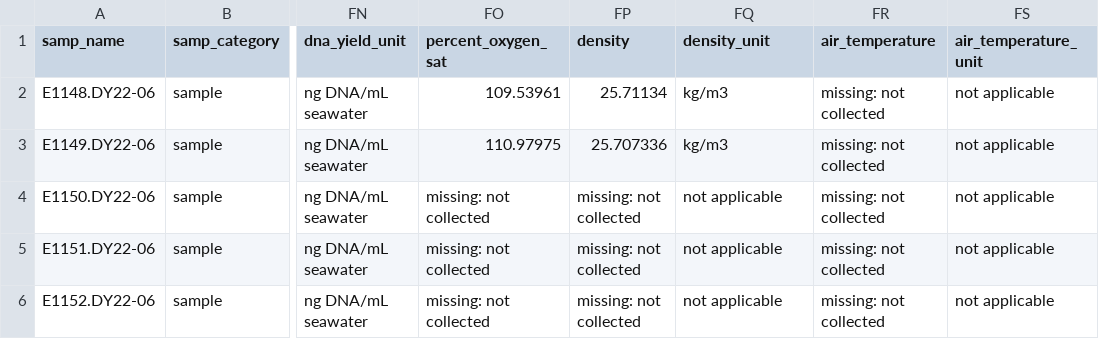
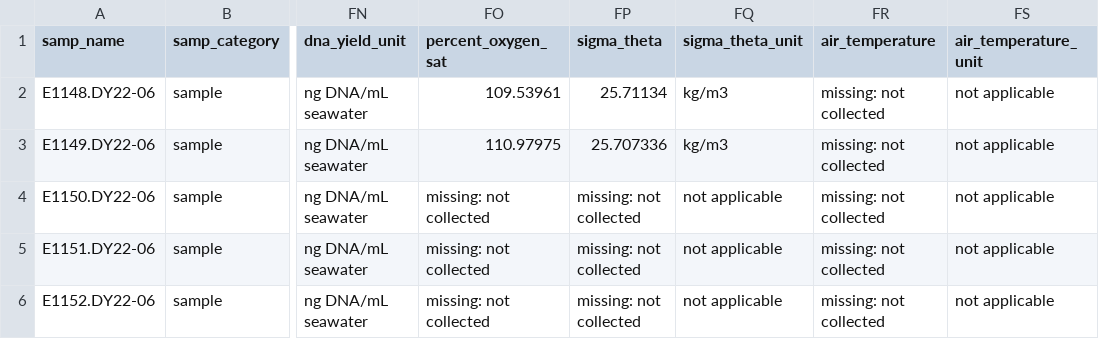
Before and after one commit to NOAA-PMEL/FAIRe-Mapping, a CSV file: projects/EcoFoci/dy2206/data/dy2206_faire.csv, drawn as a sheet; only a part is shown, gaps mark what is left out; the diff names each change by its address in the sheet, - before the commit and + after, or states it on an @@ line.

```diff
--- a/projects/EcoFoci/dy2206/data/dy2206_faire.csv
+++ b/projects/EcoFoci/dy2206/data/dy2206_faire.csv
-FP1: density
+FP1: sigma_theta
-FQ1: density_unit
+FQ1: sigma_theta_unit
```
Also changed, not shown: projects/EcoFoci/dy2012/data/dy2012_faire.csv, projects/EcoFoci/dy2209/data/dy2209_faire.csv, 14 other files.
